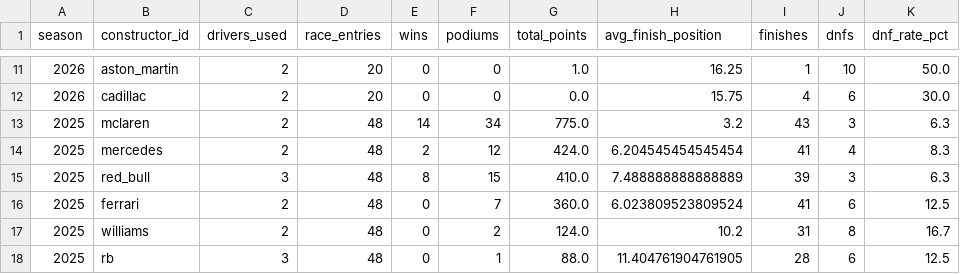
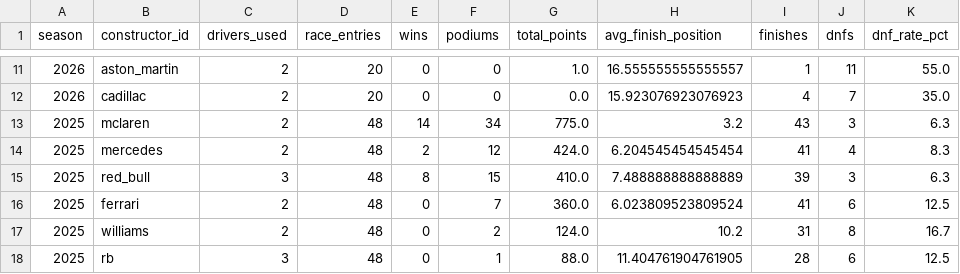
Before and after one commit to 3mrZain7agag/f1-data-engineering, a CSV file: exports/gold/agg_constructor_season_stats.csv, drawn as a sheet; only a part is shown, gaps mark what is left out; the diff covers the shown part only.

```diff
--- a/exports/gold/agg_constructor_season_stats.csv
+++ b/exports/gold/agg_constructor_season_stats.csv
@@ -11,3 +11,3 @@ season,constructor_id,drivers_used,race_entries,wins,podiums,total_points,avg_fi
-2026,aston_martin,2,20,0,0,1.0,16.25,1,10,50.0
-2026,cadillac,2,20,0,0,0.0,15.75,4,6,30.0
+2026,aston_martin,2,20,0,0,1.0,16.555555555555557,1,11,55.0
+2026,cadillac,2,20,0,0,0.0,15.923076923076923,4,7,35.0
 2025,mclaren,2,48,14,34,775.0,3.2,43,3,6.3
```
Also changed, not shown: 31 edited cells elsewhere in this file, exports/gold/agg_circuit_stats.csv, exports/gold/agg_driver_season_stats.csv, 4 other files.
